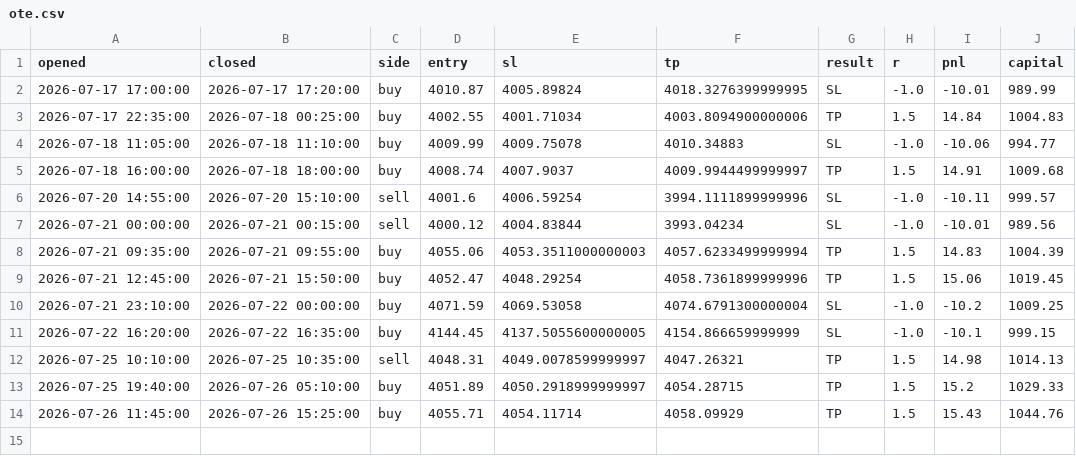
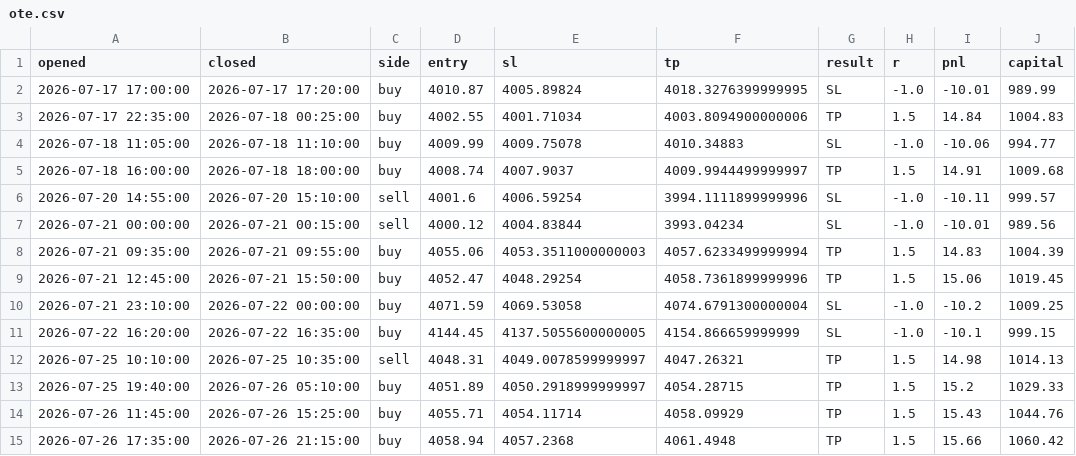
Before and after one commit to ohnonpaslui/New-bot-3, a CSV file: trades/ote.csv, drawn as a sheet.

```diff
--- a/trades/ote.csv
+++ b/trades/ote.csv
@@ -14 +14,2 @@ opened,closed,side,entry,sl,tp,result,r,pnl,capital
 2026-07-26 11:45:00,2026-07-26 15:25:00,buy,4055.71,4054.11714,4058.09929,TP,1.5,15.43,1044.76
+2026-07-26 17:35:00,2026-07-26 21:15:00,buy,4058.94,4057.2368,4061.4948,TP,1.5,15.66,1060.42
```
Also changed, not shown: 1 other file.
